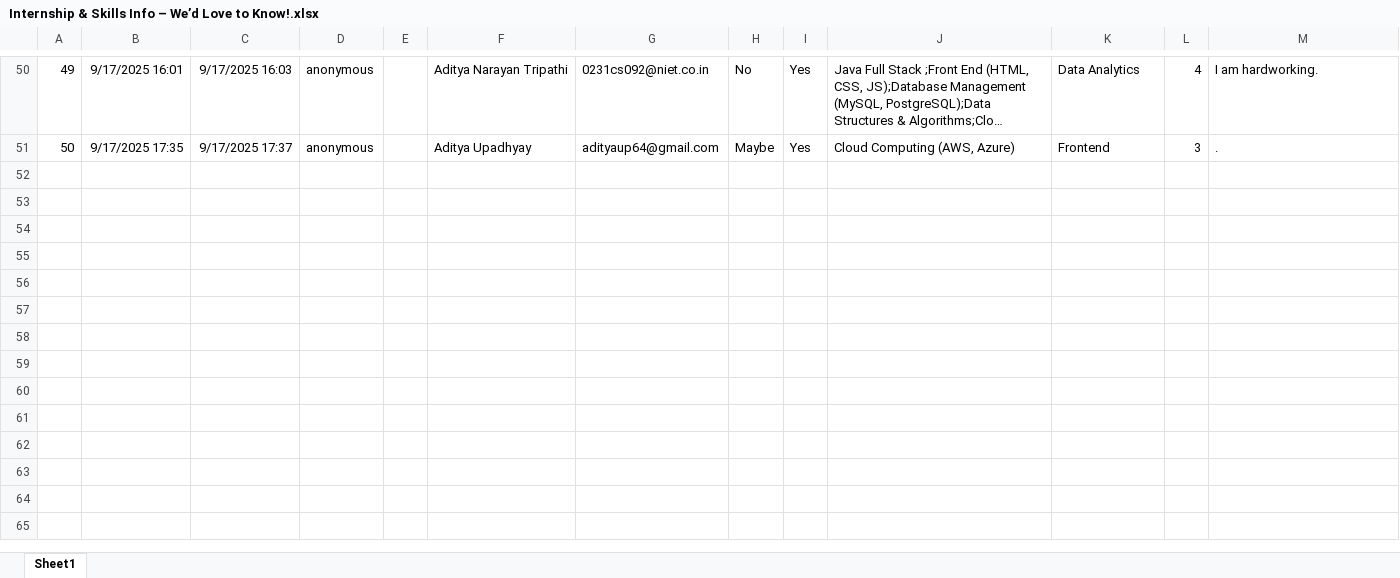
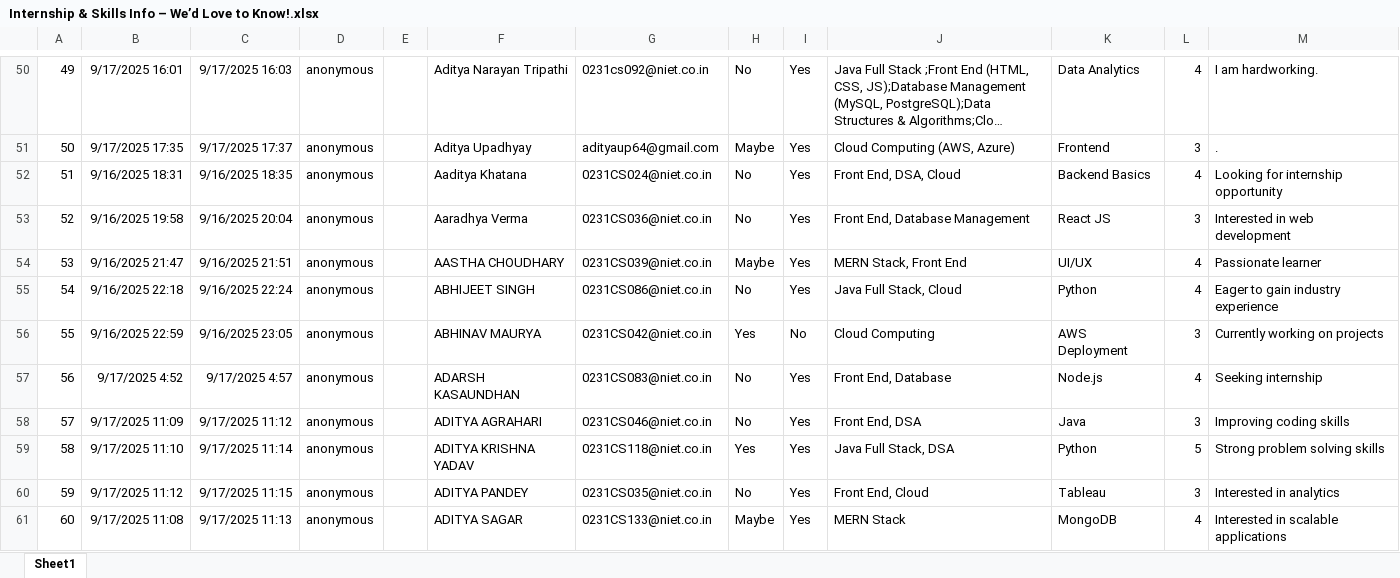
Before and after one commit to AJainRules/GRAPH-A-IRI, an Excel workbook: Internship & Skills Info – We’d Love to Know!.xlsx, sheet Sheet1, drawn as a sheet; only a part is shown, gaps mark what is left out; long unchanged cells end in …; values as stored, in another font and other column widths than the file's, no borders; table styles not drawn; the diff covers the shown part only; the diff names each change by its address in the sheet, - before the commit and + after, or states it on an @@ line.

Commit message:
Add files via upload

```diff
--- a/Internship & Skills Info – We’d Love to Know!.xlsx (sheet Sheet1)
+++ b/Internship & Skills Info – We’d Love to Know!.xlsx (sheet Sheet1)
+row 52: 51 | 9/16/2025 18:31 | 9/16/2025 18:35 | anonymous |  | Aaditya Khatana | 0231CS024@niet.co.in | No | Yes | Front End, DSA, Cloud | Backend Basics | 4 | Looking for internship opportunity
+row 53: 52 | 9/16/2025 19:58 | 9/16/2025 20:04 | anonymous |  | Aaradhya Verma | 0231CS036@niet.co.in | No | Yes | Front End, Database Management | React JS | 3 | Interested in web development
+row 54: 53 | 9/16/2025 21:47 | 9/16/2025 21:51 | anonymous |  | AASTHA CHOUDHARY | 0231CS039@niet.co.in | Maybe | Yes | MERN Stack, Front End | UI/UX | 4 | Passionate learner
+row 55: 54 | 9/16/2025 22:18 | 9/16/2025 22:24 | anonymous |  | ABHIJEET SINGH | 0231CS086@niet.co.in | No | Yes | Java Full Stack, Cloud | Python | 4 | Eager to gain industry experience
+row 56: 55 | 9/16/2025 22:59 | 9/16/2025 23:05 | anonymous |  | ABHINAV MAURYA | 0231CS042@niet.co.in | Yes | No | Cloud Computing | AWS Deployment | 3 | Currently working on projects
+row 57: 56 | 9/17/2025 4:52 | 9/17/2025 4:57 | anonymous |  | ADARSH KASAUNDHAN | 0231CS083@niet.co.in | No | Yes | Front End, Database | Node.js | 4 | Seeking internship
+row 58: 57 | 9/17/2025 11:09 | 9/17/2025 11:12 | anonymous |  | ADITYA AGRAHARI | 0231CS046@niet.co.in | No | Yes | Front End, DSA | Java | 3 | Improving coding skills
+row 59: 58 | 9/17/2025 11:10 | 9/17/2025 11:14 | anonymous |  | ADITYA KRISHNA YADAV | 0231CS118@niet.co.in | Yes | Yes | Java Full Stack, DSA | Python | 5 | Strong problem solving skills
+row 60: 59 | 9/17/2025 11:12 | 9/17/2025 11:15 | anonymous |  | ADITYA PANDEY | 0231CS035@niet.co.in | No | Yes | Front End, Cloud | Tableau | 3 | Interested in analytics
+row 61: 60 | 9/17/2025 11:08 | 9/17/2025 11:13 | anonymous |  | ADITYA SAGAR | 0231CS133@niet.co.in | Maybe | Yes | MERN Stack | MongoDB | 4 | Interested in scalable applications
```
Also changed, not shown: 140 added rows elsewhere in this sheet.
